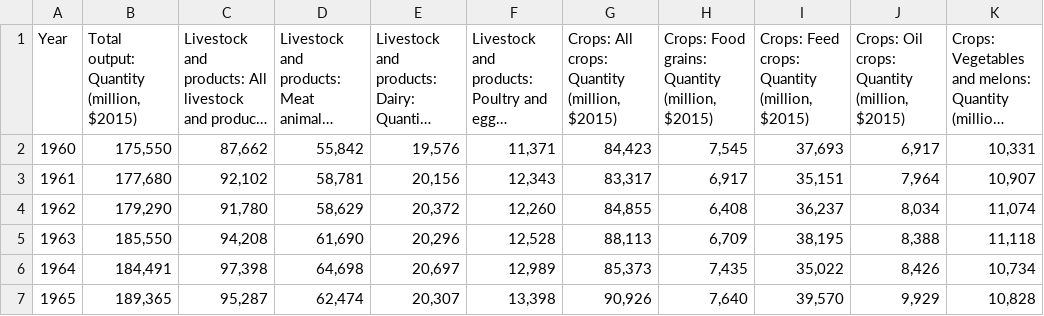
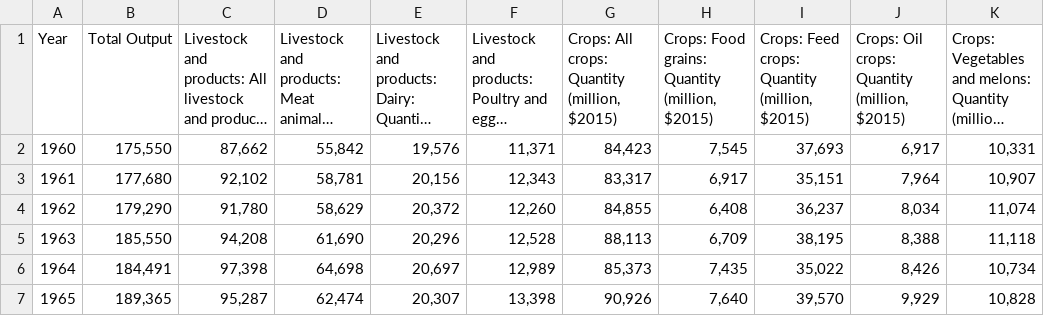
Before and after one commit to DS4200-S23-Class/project-mack-kyra-kush-kevin, a CSV file: data_clean/table01a_F.csv, drawn as a sheet; only a part is shown; long unchanged cells end in …; the diff names each change by its address in the sheet, - before the commit and + after, or states it on an @@ line.

Commit message:
missing data

```diff
--- a/data_clean/table01a_F.csv
+++ b/data_clean/table01a_F.csv
-B1: Total output: Quantity (million, $2015)
+B1: Total Output
```
Also changed, not shown: 1 other file.
